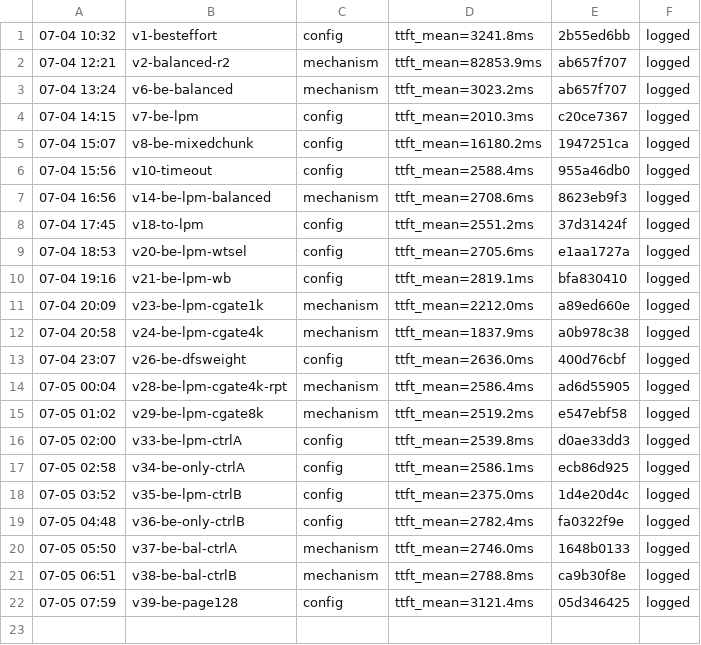
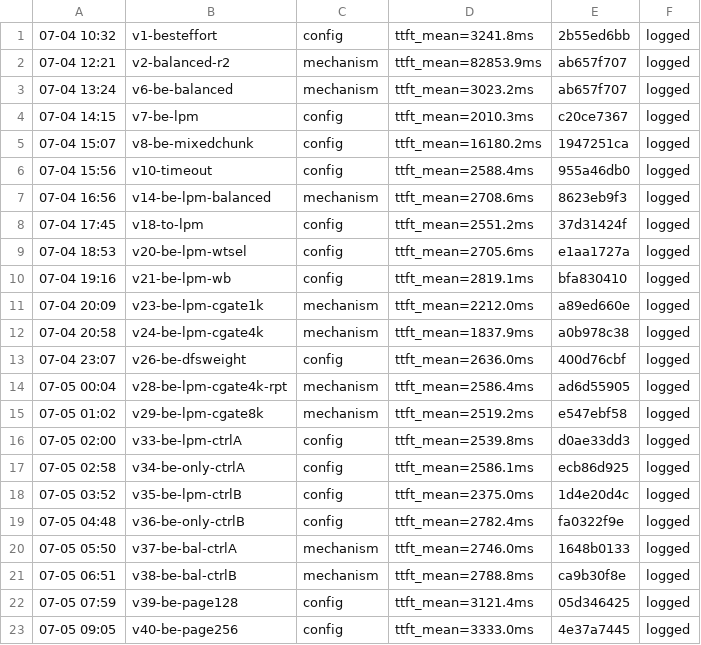
Before and after one commit to sgl-evolve/sglang, a TSV file: results.tsv, drawn as a sheet; the diff names each change by its address in the sheet, - before the commit and + after, or states it on an @@ line.

```diff
--- a/results.tsv
+++ b/results.tsv
+row 23: 07-05 09:05 | v40-be-page256 | config | ttft_mean=3333.0ms | 4e37a7445 | logged
```
Also changed, not shown: 1 other file.
